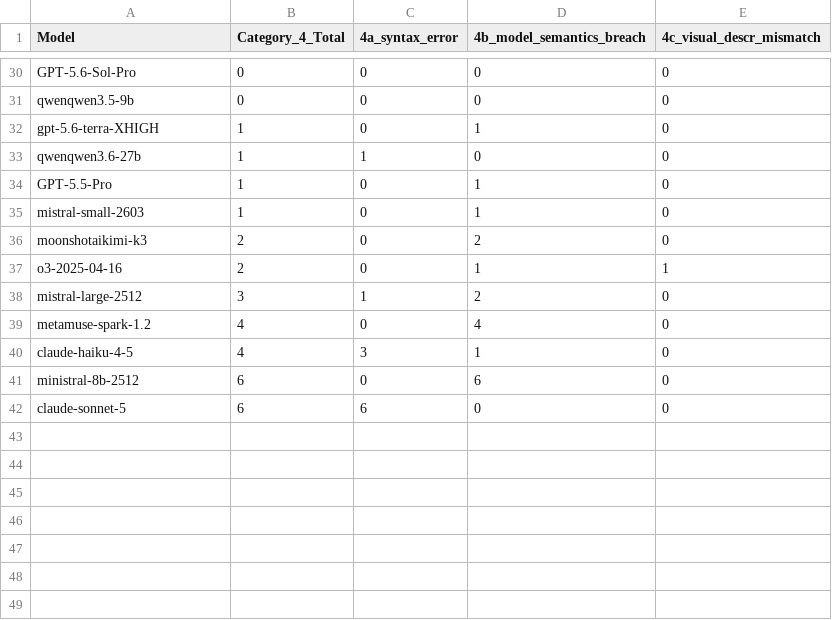
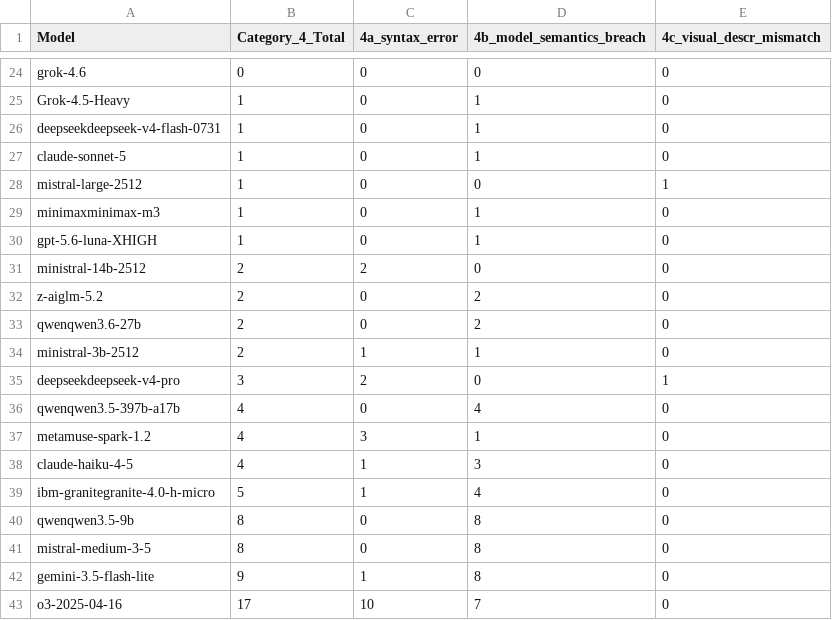
Before and after one commit to fit-alessandro-berti/pm-llm-benchmark3, a CSV file: hallucinations/hallucination_report_category4.csv, drawn as a sheet; only a part is shown, gaps mark what is left out; removed rows and columns are numbered as before the commit, all else as after; the diff covers the shown part only; the diff names each change by its address in the sheet, - before the commit and + after, or states it on an @@ line.

```diff
--- a/hallucinations/hallucination_report_category4.csv
+++ b/hallucinations/hallucination_report_category4.csv
-A24 (Model): GPT-5.6-Sol-Pro
+A24 (Model): grok-4.6
-row 31: qwenqwen3.5-9b | 0 | 0 | 0 | 0
-A25 (Model): gpt-5.6-terra-XHIGH
+A25 (Model): Grok-4.5-Heavy
-row 33: qwenqwen3.6-27b | 1 | 1 | 0 | 0
+row 26: deepseekdeepseek-v4-flash-0731 | 1 | 0 | 1 | 0
-A27 (Model): GPT-5.5-Pro
+A27 (Model): claude-sonnet-5
+row 28: mistral-large-2512 | 1 | 0 | 0 | 1
-A29 (Model): mistral-small-2603
+A29 (Model): minimaxminimax-m3
+row 30: gpt-5.6-luna-XHIGH | 1 | 0 | 1 | 0
+row 31: ministral-14b-2512 | 2 | 2 | 0 | 0
-A32 (Model): moonshotaikimi-k3
+A32 (Model): z-aiglm-5.2
-row 37: o3-2025-04-16 | 2 | 0 | 1 | 1
-row 38: mistral-large-2512 | 3 | 1 | 2 | 0
+row 33: qwenqwen3.6-27b | 2 | 0 | 2 | 0
+row 34: ministral-3b-2512 | 2 | 1 | 1 | 0
+row 35: deepseekdeepseek-v4-pro | 3 | 2 | 0 | 1
+row 36: qwenqwen3.5-397b-a17b | 4 | 0 | 4 | 0
-C37 (4a_syntax_error): 0
+C37 (4a_syntax_error): 3
-D37 (4b_model_semantics_breach): 4
+D37 (4b_model_semantics_breach): 1
-C38 (4a_syntax_error): 3
+C38 (4a_syntax_error): 1
-D38 (4b_model_semantics_breach): 1
+D38 (4b_model_semantics_breach): 3
-row 41: ministral-8b-2512 | 6 | 0 | 6 | 0
-row 42: claude-sonnet-5 | 6 | 6 | 0 | 0
+row 39: ibm-granitegranite-4.0-h-micro | 5 | 1 | 4 | 0
+row 40: qwenqwen3.5-9b | 8 | 0 | 8 | 0
+row 41: mistral-medium-3-5 | 8 | 0 | 8 | 0
+row 42: gemini-3.5-flash-lite | 9 | 1 | 8 | 0
+row 43: o3-2025-04-16 | 17 | 10 | 7 | 0
```
Also changed, not shown: 4 added rows, 10 removed rows, 6 moved rows and 7 edited cells elsewhere in this file, hallucinations/hallucination_report.csv, hallucinations/hallucination_report_category1.csv, 10 other files.
